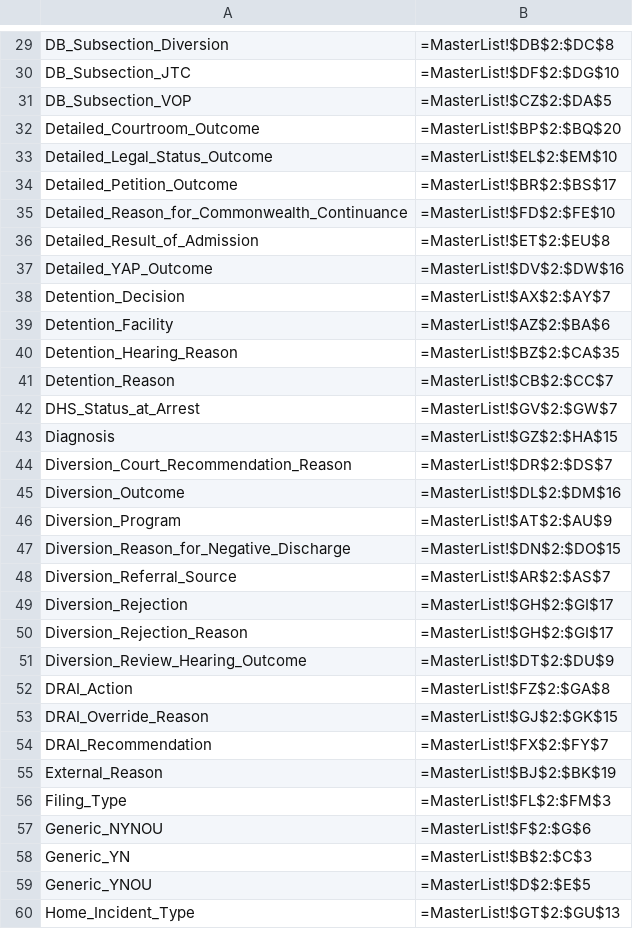
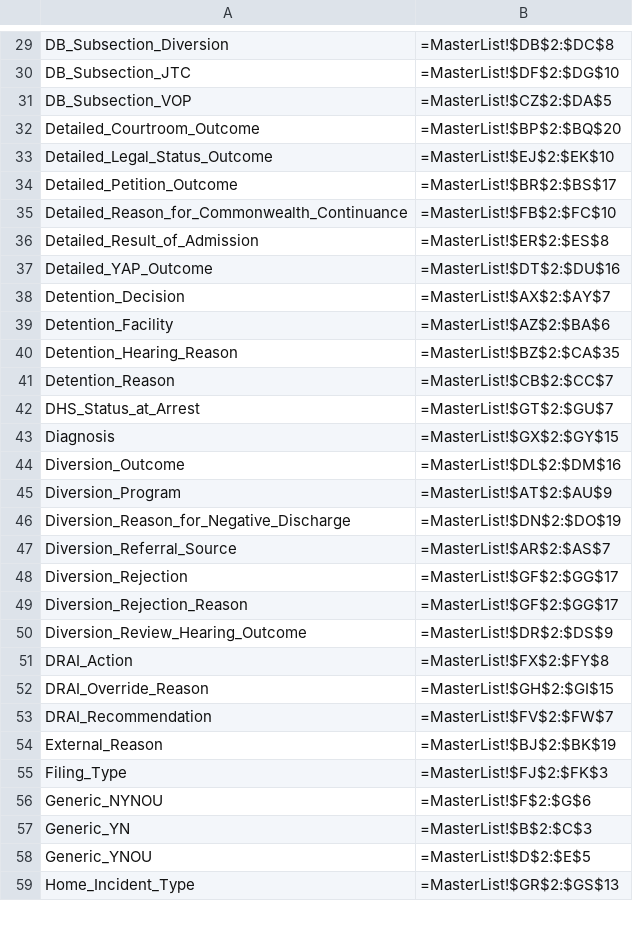
Before and after one commit to AlanLeePhilly/data-tracker, a CSV file: NamedRanges.csv, drawn as a sheet; only a part is shown, gaps mark what is left out; the diff covers the shown part only.

```diff
--- a/NamedRanges.csv
+++ b/NamedRanges.csv
@@ -32,7 +32,7 @@ DB_Subsection_VOP,=MasterList!$CZ$2:$DA$5,
 Detailed_Courtroom_Outcome,=MasterList!$BP$2:$BQ$20,
-Detailed_Legal_Status_Outcome,=MasterList!$EL$2:$EM$10,
+Detailed_Legal_Status_Outcome,=MasterList!$EJ$2:$EK$10,
 Detailed_Petition_Outcome,=MasterList!$BR$2:$BS$17,
-Detailed_Reason_for_Commonwealth_Continuance,=MasterList!$FD$2:$FE$10,
-Detailed_Result_of_Admission,=MasterList!$ET$2:$EU$8,
-Detailed_YAP_Outcome,=MasterList!$DV$2:$DW$16,
+Detailed_Reason_for_Commonwealth_Continuance,=MasterList!$FB$2:$FC$10,
+Detailed_Result_of_Admission,=MasterList!$ER$2:$ES$8,
+Detailed_YAP_Outcome,=MasterList!$DT$2:$DU$16,
 Detention_Decision,=MasterList!$AX$2:$AY$7,
@@ -41,17 +41,16 @@ Detention_Hearing_Reason,=MasterList!$BZ$2:$CA$35,
 Detention_Reason,=MasterList!$CB$2:$CC$7,
-DHS_Status_at_Arrest,=MasterList!$GV$2:$GW$7,
-Diagnosis,=MasterList!$GZ$2:$HA$15,
-Diversion_Court_Recommendation_Reason,=MasterList!$DR$2:$DS$7,
+DHS_Status_at_Arrest,=MasterList!$GT$2:$GU$7,
+Diagnosis,=MasterList!$GX$2:$GY$15,
 Diversion_Outcome,=MasterList!$DL$2:$DM$16,
 Diversion_Program,=MasterList!$AT$2:$AU$9,
-Diversion_Reason_for_Negative_Discharge,=MasterList!$DN$2:$DO$15,
+Diversion_Reason_for_Negative_Discharge,=MasterList!$DN$2:$DO$19,
 Diversion_Referral_Source,=MasterList!$AR$2:$AS$7,
-Diversion_Rejection,=MasterList!$GH$2:$GI$17,
-Diversion_Rejection_Reason,=MasterList!$GH$2:$GI$17,
-Diversion_Review_Hearing_Outcome,=MasterList!$DT$2:$DU$9,
-DRAI_Action,=MasterList!$FZ$2:$GA$8,
-DRAI_Override_Reason,=MasterList!$GJ$2:$GK$15,
-DRAI_Recommendation,=MasterList!$FX$2:$FY$7,
+Diversion_Rejection,=MasterList!$GF$2:$GG$17,
+Diversion_Rejection_Reason,=MasterList!$GF$2:$GG$17,
+Diversion_Review_Hearing_Outcome,=MasterList!$DR$2:$DS$9,
+DRAI_Action,=MasterList!$FX$2:$FY$8,
+DRAI_Override_Reason,=MasterList!$GH$2:$GI$15,
+DRAI_Recommendation,=MasterList!$FV$2:$FW$7,
 External_Reason,=MasterList!$BJ$2:$BK$19,
-Filing_Type,=MasterList!$FL$2:$FM$3,
+Filing_Type,=MasterList!$FJ$2:$FK$3,
 Generic_NYNOU,=MasterList!$F$2:$G$6,
@@ -59,2 +58,2 @@ Generic_YN,=MasterList!$B$2:$C$3,
 Generic_YNOU,=MasterList!$D$2:$E$5,
-Home_Incident_Type,=MasterList!$GT$2:$GU$13,
+Home_Incident_Type,=MasterList!$GR$2:$GS$13,
```
Also changed, not shown: 63 edited cells elsewhere in this file, 3 other files.
